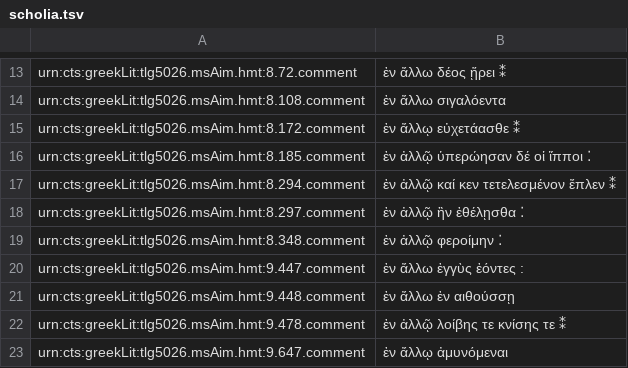
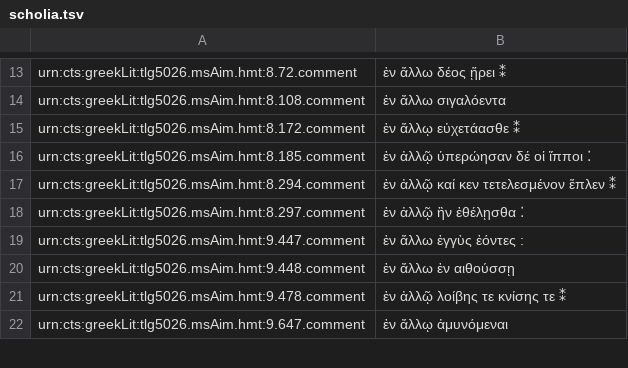
Before and after one commit to neelsmith/en_allw, a TSV file: scholia.tsv, drawn as a sheet; only a part is shown, gaps mark what is left out; the diff names each change by its address in the sheet, - before the commit and + after, or states it on an @@ line.

Commit message:
Update scholia.tsv

```diff
--- a/scholia.tsv
+++ b/scholia.tsv
-row 19: urn:cts:greekLit:tlg5026.msAim.hmt:8.348.comment | ἐν ἀλλῷ φεροίμην ⁚
```
